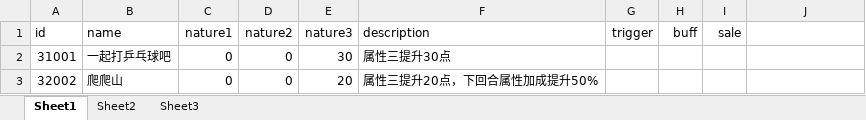
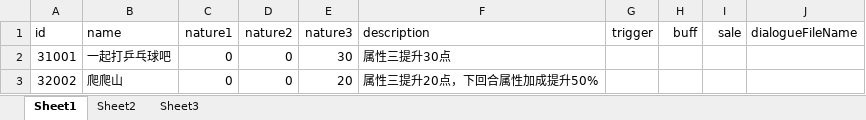
Before and after one commit to Tasrovy/projectG, an Excel workbook: eventCard.xlsx, sheet Sheet1, drawn as a sheet; values as stored, in another font and other column widths than the file's, no borders; the diff names each change by its address in the sheet, - before the commit and + after, or states it on an @@ line.

```diff
--- a/eventCard.xlsx (sheet Sheet1)
+++ b/eventCard.xlsx (sheet Sheet1)
-J1: (empty)
+J1: dialogueFileName
```
Also changed, not shown: 15 other files.
